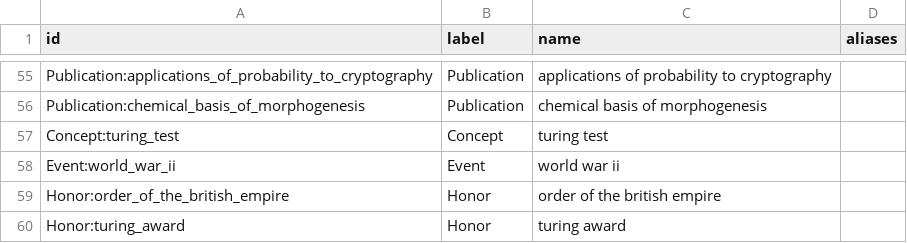
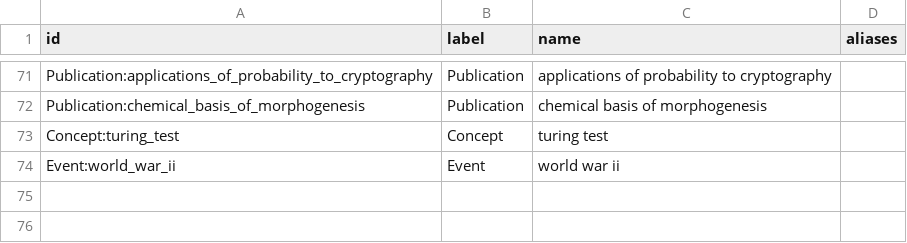
Before and after one commit to A1iee/knowledge-project, a CSV file: data/output/kg_final/nodes.csv, drawn as a sheet; only a part is shown, gaps mark what is left out; removed rows and columns are numbered as before the commit, all else as after; the diff covers the shown part only; the diff names each change by its address in the sheet, - before the commit and + after, or states it on an @@ line.

```diff
--- a/data/output/kg_final/nodes.csv
+++ b/data/output/kg_final/nodes.csv
-row 59: Honor:order_of_the_british_empire | Honor | order of the british empire
-row 60: Honor:turing_award | Honor | turing award
```
Also changed, not shown: 29 added rows, 13 removed rows, 1 moved row and 24 edited cells elsewhere in this file, data/output/kg_final/edges_normalized.csv, data/output/kg_master/master_attrs.csv, 12 other files.
